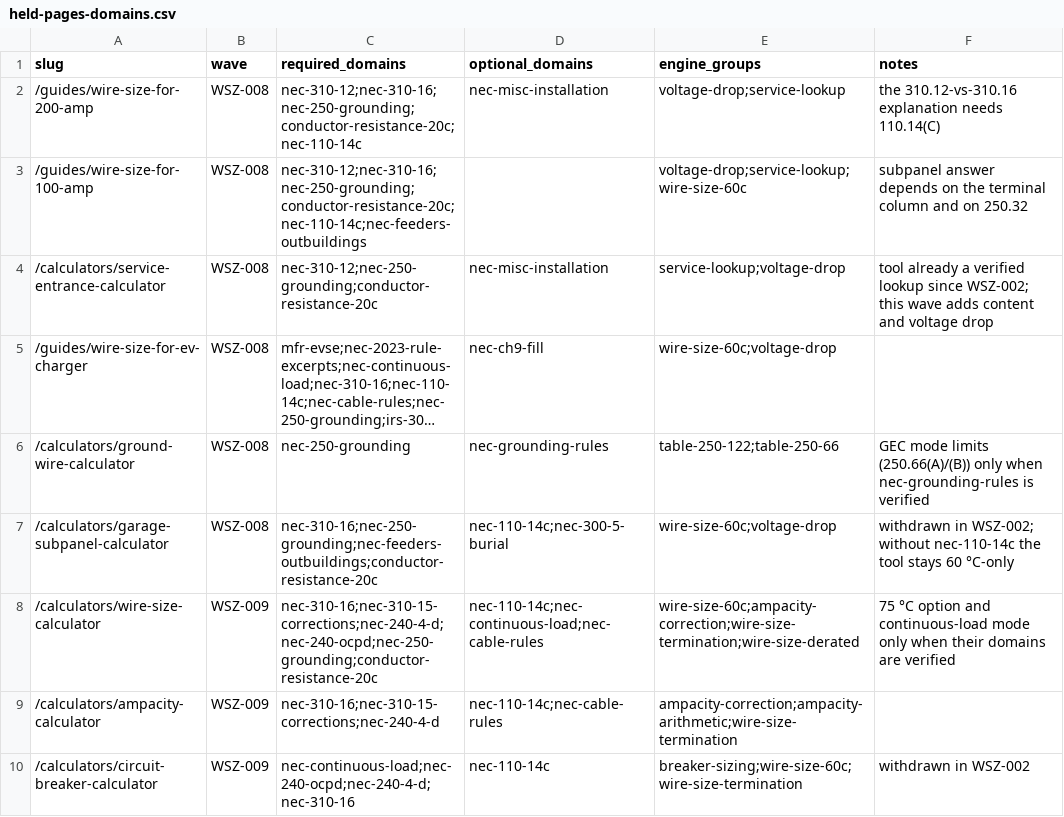
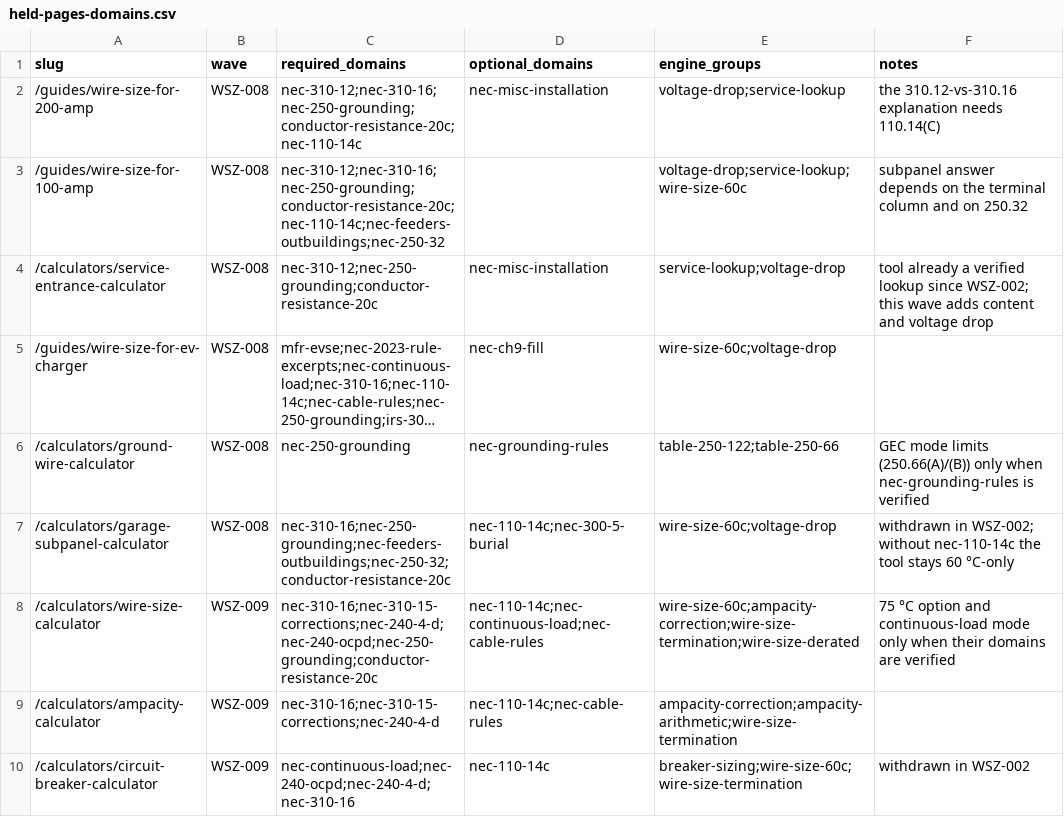
Before and after one commit to Mapstor/wiresizes, a CSV file: research/held-pages-domains.csv, drawn as a sheet; only a part is shown; long unchanged cells end in ….

```diff
--- a/research/held-pages-domains.csv
+++ b/research/held-pages-domains.csv
@@ -2,3 +2,3 @@ slug,wave,required_domains,optional_domains,engine_groups,notes
 /guides/wire-size-for-200-amp,WSZ-008,nec-310-12;nec-310-16;nec-250-grounding;conductor-resistance-20c;nec-110-14c,nec-misc-installation,voltage-drop;service-lookup,the 310.12-vs-310.16 explanation needs 110.14(C)
-/guides/wire-size-for-100-amp,WSZ-008,nec-310-12;nec-310-16;nec-250-grounding;conductor-resistance-20c;nec-110-14c;nec-feeders-outbuildings,,voltage-drop;service-lookup;wire-size-60c,subpanel answer depends on the terminal column and on 250.32
+/guides/wire-size-for-100-amp,WSZ-008,nec-310-12;nec-310-16;nec-250-grounding;conductor-resistance-20c;nec-110-14c;nec-feeders-outbuildings;nec-250-32,,voltage-drop;service-lookup;wire-size-60c,subpanel answer depends on the terminal column and on 250.32
 /calculators/service-entrance-calculator,WSZ-008,nec-310-12;nec-250-grounding;conductor-resistance-20c,nec-misc-installation,service-lookup;voltage-drop,tool already a verified lookup since WSZ-002; this wave adds content and voltage drop
@@ -6,3 +6,3 @@ slug,wave,required_domains,optional_domains,engine_groups,notes
 /calculators/ground-wire-calculator,WSZ-008,nec-250-grounding,nec-grounding-rules,table-250-122;table-250-66,GEC mode limits (250.66(A)/(B)) only when nec-grounding-rules is verified
-/calculators/garage-subpanel-calculator,WSZ-008,nec-310-16;nec-250-grounding;nec-feeders-outbuildings;conductor-resistance-20c,nec-110-14c;nec-300-5-burial,wire-size-60c;voltage-drop,withdrawn in WSZ-002; without nec-110-14c the tool stays 60 °C-only
+/calculators/garage-subpanel-calculator,WSZ-008,nec-310-16;nec-250-grounding;nec-feeders-outbuildings;nec-250-32;conductor-resistance-20c,nec-110-14c;nec-300-5-burial,wire-size-60c;voltage-drop,withdrawn in WSZ-002; without nec-110-14c the tool stays 60 °C-only
 /calculators/wire-size-calculator,WSZ-009,nec-310-16;nec-310-15-corrections;nec-240-4-d;nec-240-ocpd;nec-250-grounding;conductor-resistance-20c,nec-110-14c;nec-continuous-load;nec-cable-rules,wire-size-60c;ampacity-correction;wire-size-termination;wire-size-derated,75 °C option and continuous-load mode only when their domains are verified
```
Also changed, not shown: qa/pages.csv, research/data-sources.csv, 12 other files.
